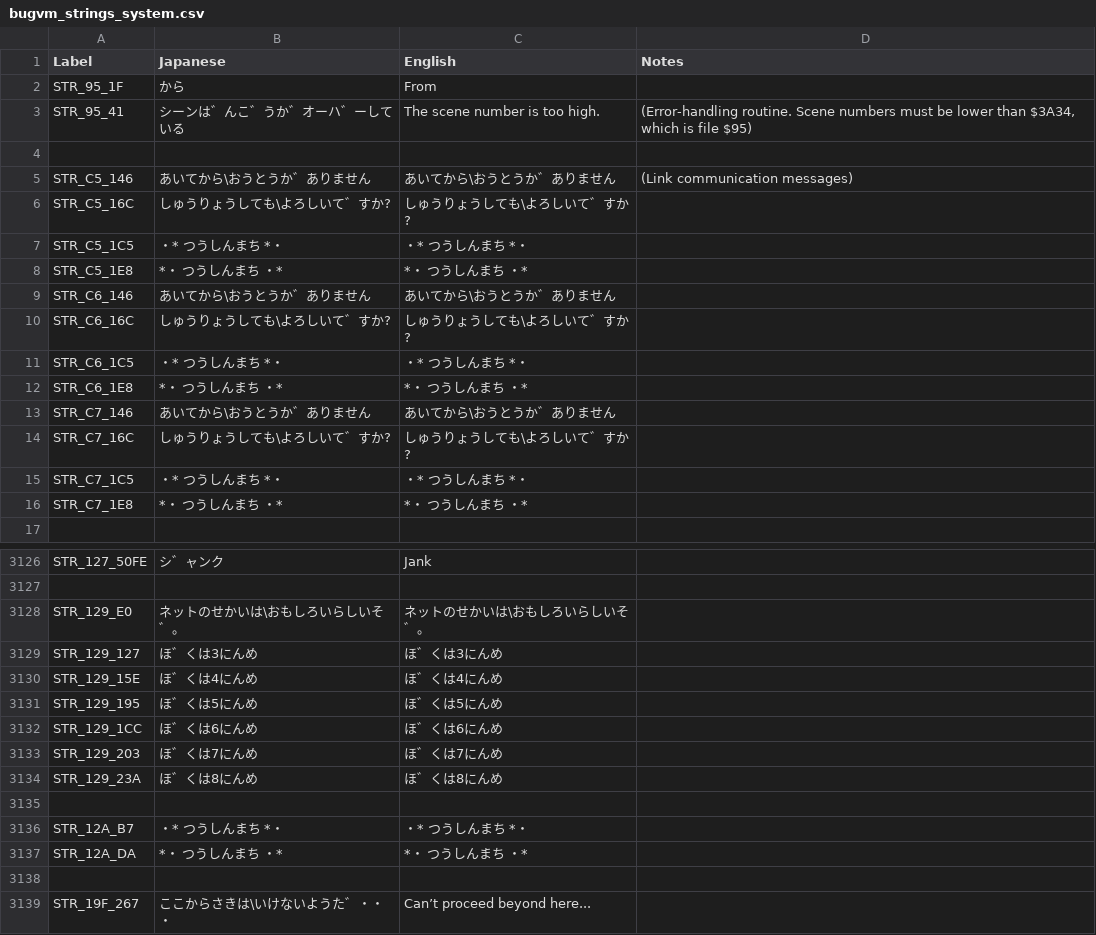
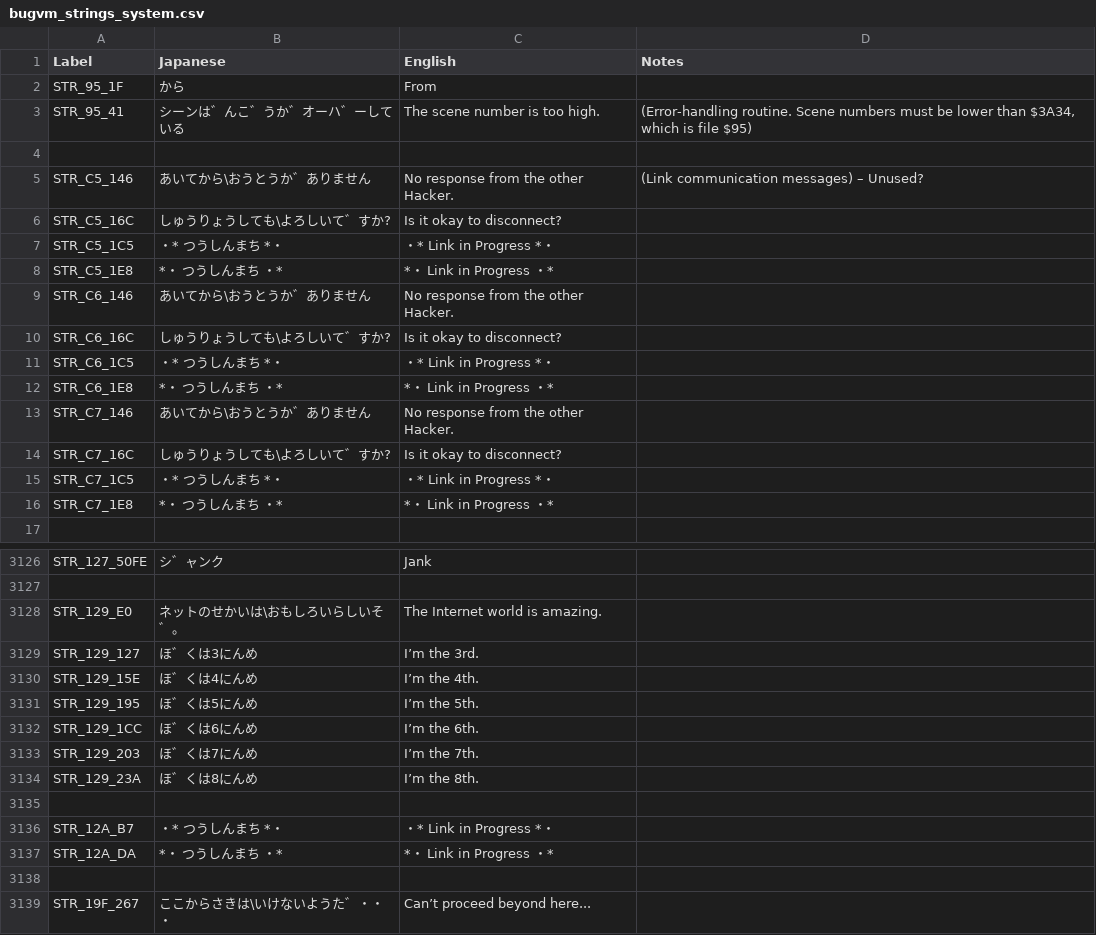
Before and after one commit to telefang/bugsite, a CSV file: script/bugvm_strings_system.csv, drawn as a sheet; only a part is shown, gaps mark what is left out; the diff covers the shown part only.

```diff
--- a/script/bugvm_strings_system.csv
+++ b/script/bugvm_strings_system.csv
@@ -4,14 +4,14 @@ STR_95_41,シーンは゛んこ゛うか゛オーハ゛ーしている,The scene
 ,,,
-STR_C5_146,あいてから\おうとうか゛ありません,あいてから\おうとうか゛ありません,(Link communication messages)
-STR_C5_16C,しゅうりょうしても\よろしいて゛すか?,しゅうりょうしても\よろしいて゛すか?,
-STR_C5_1C5,   ・* つうしんまち *・,   ・* つうしんまち *・,
-STR_C5_1E8,   *・ つうしんまち ・*,   *・ つうしんまち ・*,
-STR_C6_146,あいてから\おうとうか゛ありません,あいてから\おうとうか゛ありません,
-STR_C6_16C,しゅうりょうしても\よろしいて゛すか?,しゅうりょうしても\よろしいて゛すか?,
-STR_C6_1C5,   ・* つうしんまち *・,   ・* つうしんまち *・,
-STR_C6_1E8,   *・ つうしんまち ・*,   *・ つうしんまち ・*,
-STR_C7_146,あいてから\おうとうか゛ありません,あいてから\おうとうか゛ありません,
-STR_C7_16C,しゅうりょうしても\よろしいて゛すか?,しゅうりょうしても\よろしいて゛すか?,
-STR_C7_1C5,   ・* つうしんまち *・,   ・* つうしんまち *・,
-STR_C7_1E8,   *・ つうしんまち ・*,   *・ つうしんまち ・*,
+STR_C5_146,あいてから\おうとうか゛ありません,No response from the other Hacker.,(Link communication messages) – Unused?
+STR_C5_16C,しゅうりょうしても\よろしいて゛すか?,Is it okay to disconnect?,
+STR_C5_1C5,   ・* つうしんまち *・,   ・* Link in Progress *・,
+STR_C5_1E8,   *・ つうしんまち ・*,   *・ Link in Progress ・*,
+STR_C6_146,あいてから\おうとうか゛ありません,No response from the other Hacker.,
+STR_C6_16C,しゅうりょうしても\よろしいて゛すか?,Is it okay to disconnect?,
+STR_C6_1C5,   ・* つうしんまち *・,   ・* Link in Progress *・,
+STR_C6_1E8,   *・ つうしんまち ・*,   *・ Link in Progress ・*,
+STR_C7_146,あいてから\おうとうか゛ありません,No response from the other Hacker.,
+STR_C7_16C,しゅうりょうしても\よろしいて゛すか?,Is it okay to disconnect?,
+STR_C7_1C5,   ・* つうしんまち *・,   ・* Link in Progress *・,
+STR_C7_1E8,   *・ つうしんまち ・*,   *・ Link in Progress ・*,
 ,,,
@@ -3133,12 +3133,12 @@ STR_127_50FE,シ゛ャンク,Jank,
 ,,,
-STR_129_E0,ネットのせかいは\おもしろいらしいそ゛。,ネットのせかいは\おもしろいらしいそ゛。,
-STR_129_127,ほ゛くは3にんめ,ほ゛くは3にんめ,
-STR_129_15E,ほ゛くは4にんめ,ほ゛くは4にんめ,
-STR_129_195,ほ゛くは5にんめ,ほ゛くは5にんめ,
-STR_129_1CC,ほ゛くは6にんめ,ほ゛くは6にんめ,
-STR_129_203,ほ゛くは7にんめ,ほ゛くは7にんめ,
-STR_129_23A,ほ゛くは8にんめ,ほ゛くは8にんめ,
+STR_129_E0,ネットのせかいは\おもしろいらしいそ゛。,The Internet world is amazing.,
+STR_129_127,ほ゛くは3にんめ,I’m the 3rd.,
+STR_129_15E,ほ゛くは4にんめ,I’m the 4th.,
+STR_129_195,ほ゛くは5にんめ,I’m the 5th.,
+STR_129_1CC,ほ゛くは6にんめ,I’m the 6th.,
+STR_129_203,ほ゛くは7にんめ,I’m the 7th.,
+STR_129_23A,ほ゛くは8にんめ,I’m the 8th.,
 ,,,
-STR_12A_B7,   ・* つうしんまち *・,   ・* つうしんまち *・,
-STR_12A_DA,   *・ つうしんまち ・*,   *・ つうしんまち ・*,
+STR_12A_B7,   ・* つうしんまち *・,   ・* Link in Progress *・,
+STR_12A_DA,   *・ つうしんまち ・*,   *・ Link in Progress ・*,
 ,,,
```
Also changed, not shown: 7 edited cells elsewhere in this file, script/bugvm_strings_npc.csv, 1 other file.
